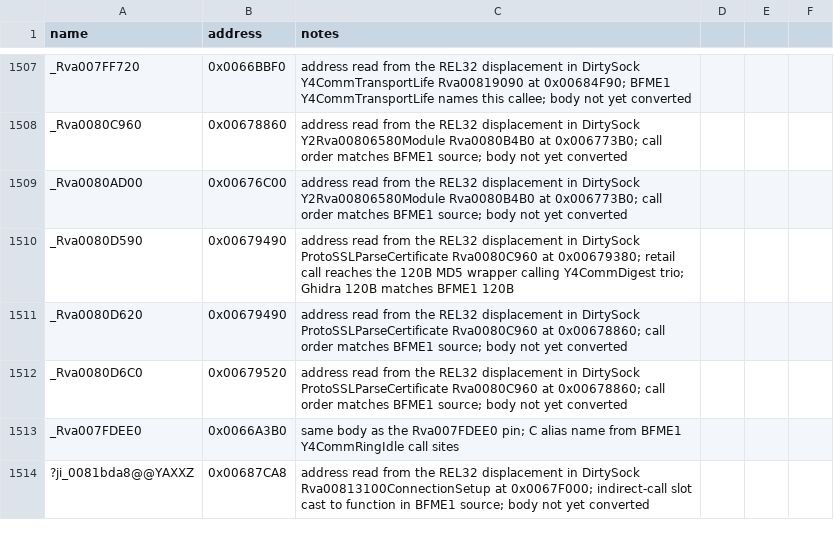
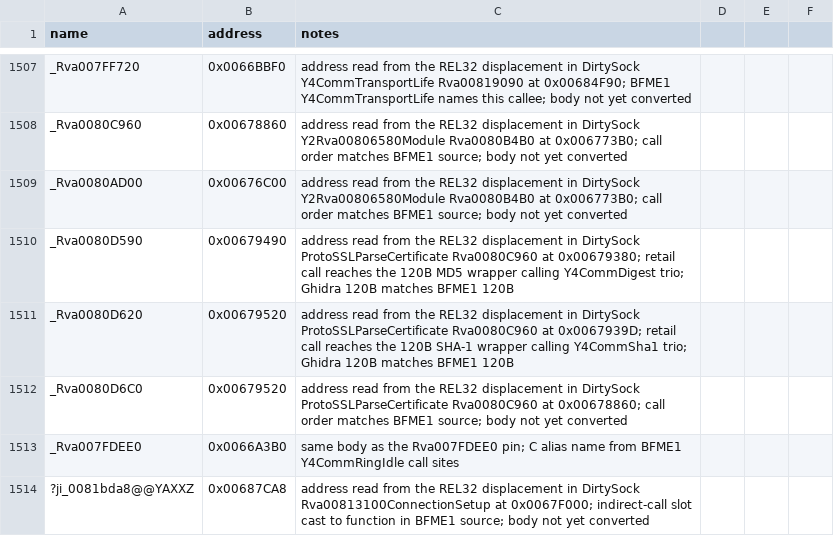
Before and after one commit to NotNBR/Open-BFME-2, a CSV file: reverse/symbols.csv, drawn as a sheet; only a part is shown, gaps mark what is left out.

Commit message:
Recover one-shot SHA-1 _Rva0080D620 (0x679520, 120B) via BFME1 exact source
One-shot SHA-1 wrapper via Y4CommSha1 trio; human-readable Sha1 local.
Corrects the _Rva0080D620 pin from 0x679490 (the MD5 wrapper) to the
120B wrapper the ProtoSSL call at 0x67939D reaches.

```diff
--- a/reverse/symbols.csv
+++ b/reverse/symbols.csv
@@ -1510,3 +1510,3 @@ _Rva0080AD00,0x00676C00,address read from the REL32 displacement in DirtySock Y2
 _Rva0080D590,0x00679490,address read from the REL32 displacement in DirtySock ProtoSSLParseCertificate Rva0080C960 at 0x00679380; retail call reaches the 120B MD5 wrapper calling Y4CommDigest trio; Ghidra 120B matches BFME1 120B
-_Rva0080D620,0x00679490,address read from the REL32 displacement in DirtySock ProtoSSLParseCertificate Rva0080C960 at 0x00678860; call order matches BFME1 source; body not yet converted
+_Rva0080D620,0x00679520,address read from the REL32 displacement in DirtySock ProtoSSLParseCertificate Rva0080C960 at 0x0067939D; retail call reaches the 120B SHA-1 wrapper calling Y4CommSha1 trio; Ghidra 120B matches BFME1 120B
 _Rva0080D6C0,0x00679520,address read from the REL32 displacement in DirtySock ProtoSSLParseCertificate Rva0080C960 at 0x00678860; call order matches BFME1 source; body not yet converted
```
Also changed, not shown: 2 other files.
